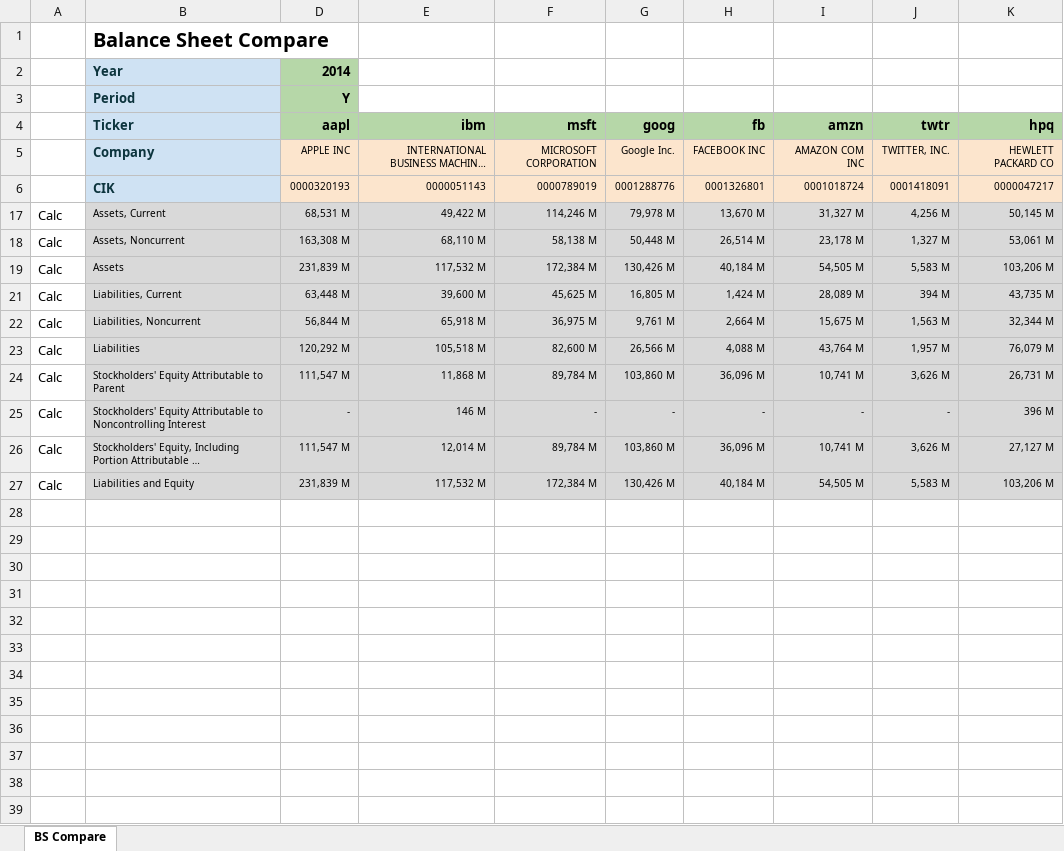
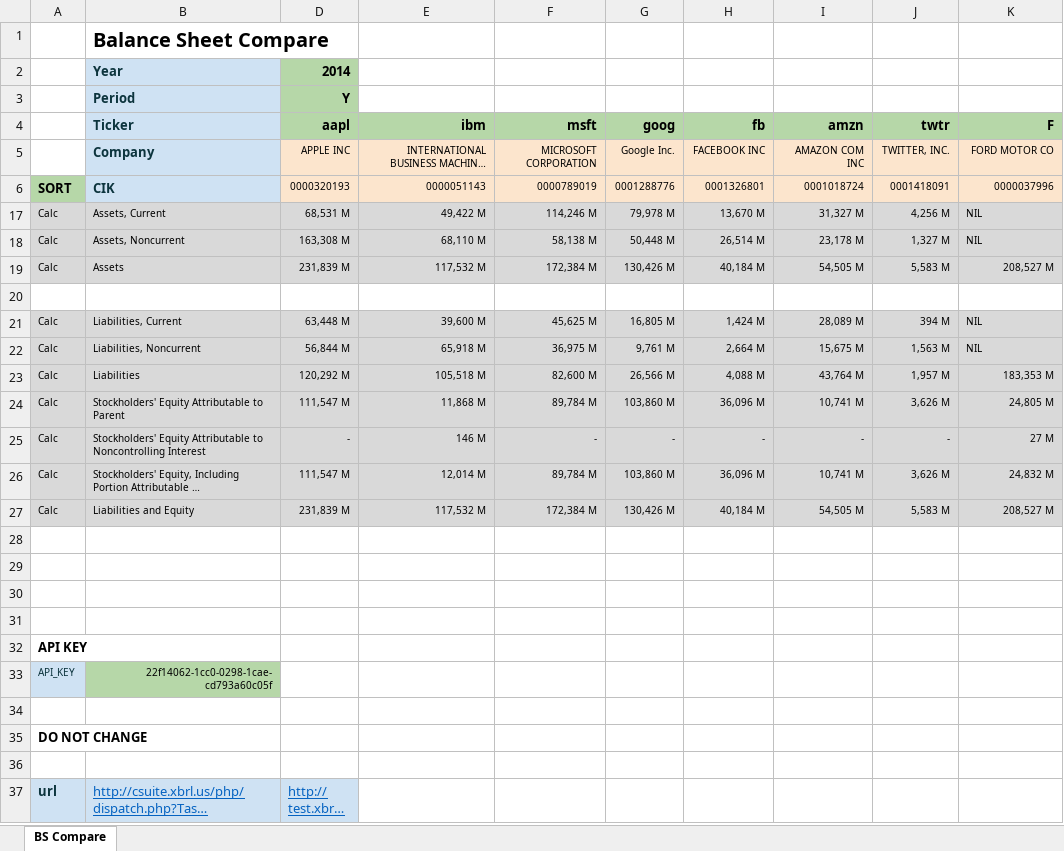
Before and after one commit to xbrlus/xbrl-api, an Excel workbook: templates/BalanceSheet/BSCompare.xlsx, sheet BS Compare, drawn as a sheet; only a part is shown; the shorter side is filled out with more unchanged rows; long unchanged cells end in …; values as stored, in another font and other column widths than the file's, no borders; removed rows and columns are numbered as before the commit, all else as after; the diff covers the shown part only; the diff names each change by its address in the sheet, - before the commit and + after, or states it on an @@ line.

Commit message:
BS Excel Template

```diff
--- a/templates/BalanceSheet/BSCompare.xlsx (sheet BS Compare)
+++ b/templates/BalanceSheet/BSCompare.xlsx (sheet BS Compare)
-K4: hpq
+K4: F
-K5 (F): HEWLETT PACKARD CO
+K5 (F): FORD MOTOR CO
-A6: (empty)
+A6: SORT
-A6 fill: none
+A6 fill: #B6D7A8
-K6 (F): 0000047217
+K6 (F): 0000037996
-A17:A19 fill: none
+A17:A19 fill: #D9D9D9, text size: smaller
-K17 (F): 50,145 M
+K17 (F): NIL
-K18 (F): 53,061 M
+K18 (F): NIL
-K19 (F): 103,206 M
+K19 (F): 208,527 M
+row 20: (empty)
-A21:A27 fill: none
+A21:A27 fill: #D9D9D9, text size: smaller
-K21 (F): 43,735 M
+K21 (F): NIL
-K22 (F): 32,344 M
+K22 (F): NIL
-K23 (F): 76,079 M
+K23 (F): 183,353 M
-K24 (F): 26,731 M
+K24 (F): 24,805 M
-K25 (F): 396 M
+K25 (F): 27 M
-K26 (F): 27,127 M
+K26 (F): 24,832 M
-K27 (F): 103,206 M
+K27 (F): 208,527 M
-A32: (empty)
+A32: API KEY
-row 33: (empty)
+row 33: API_KEY | 22f14062-1cc0-0298-1cae-cd793a60c05f
-A33 fill: none
+A33 fill: #CFE2F3
-B33 fill: none
+B33 fill: #B6D7A8
-row 34: (empty)
-row 35: (empty)
-row 36: (empty)
-row 37: (empty)
-row 38: (empty)
-row 39: (empty)
```
Also changed, not shown: 25 removed rows elsewhere in this sheet, formulas that keep their value, hidden cells, 1 other file.
